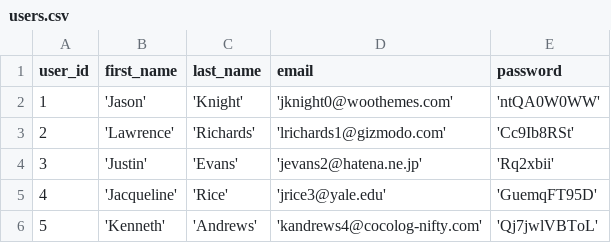
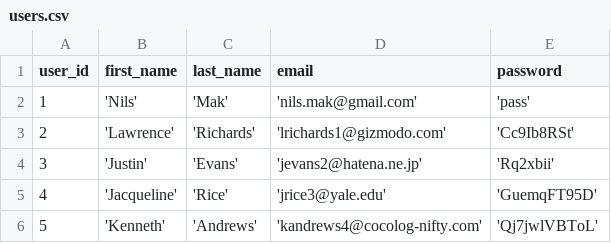
Before and after one commit to domien96/SolvasFleet, a CSV file: backend/src/seed/python/users.csv, drawn as a sheet; only a part is shown.

Commit message:
fix seed

```diff
--- a/backend/src/seed/python/users.csv
+++ b/backend/src/seed/python/users.csv
@@ -1,3 +1,3 @@
 user_id,first_name,last_name,email,password
-1,'Jason','Knight','jknight0@woothemes.com','ntQA0W0WW'
+1,'Nils', 'Mak', 'nils.mak@gmail.com', 'pass'
 2,'Lawrence','Richards','lrichards1@gizmodo.com','Cc9Ib8RSt'
```
Also changed, not shown: 1 other file.
